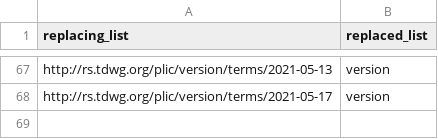
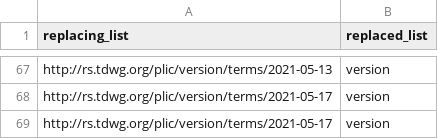
Before and after one commit to camiplata/rs.tdwg.org, a CSV file: term-lists-versions/term-lists-versions-replacements.csv, drawn as a sheet; only a part is shown, gaps mark what is left out.

```diff
--- a/term-lists-versions/term-lists-versions-replacements.csv
+++ b/term-lists-versions/term-lists-versions-replacements.csv
@@ -68 +68,2 @@ http://rs.tdwg.org/plic/version/terms/2021-05-13,version
 http://rs.tdwg.org/plic/version/terms/2021-05-17,version
+http://rs.tdwg.org/plic/version/terms/2021-05-17,version
```
Also changed, not shown: plic-versions/plic-versions.csv, plic/plic-versions.csv, 8 other files.
